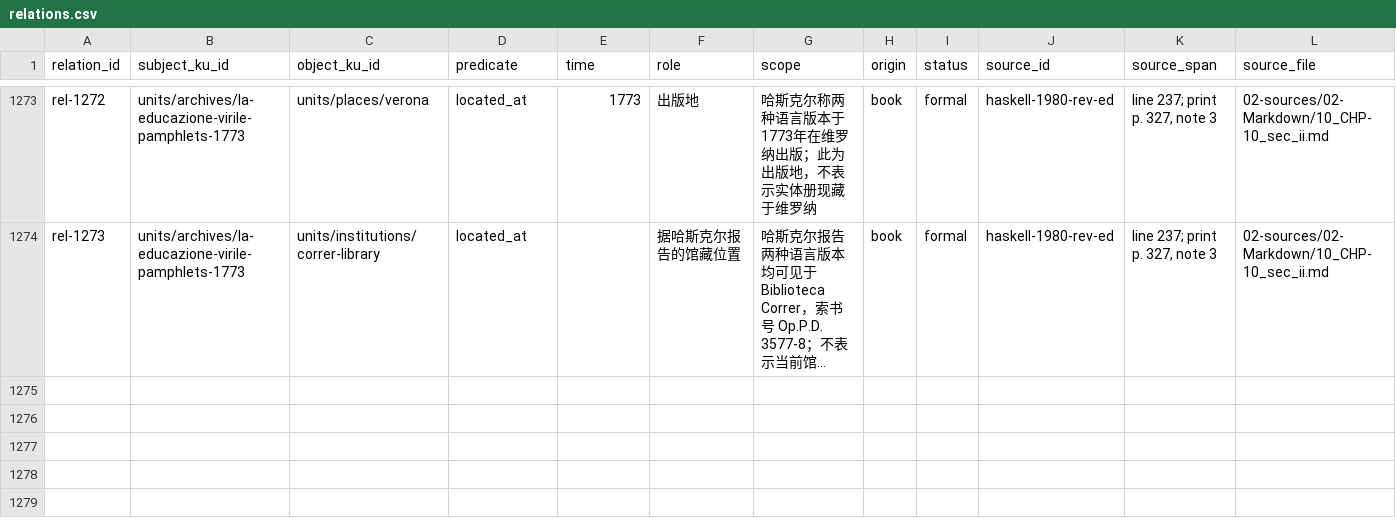
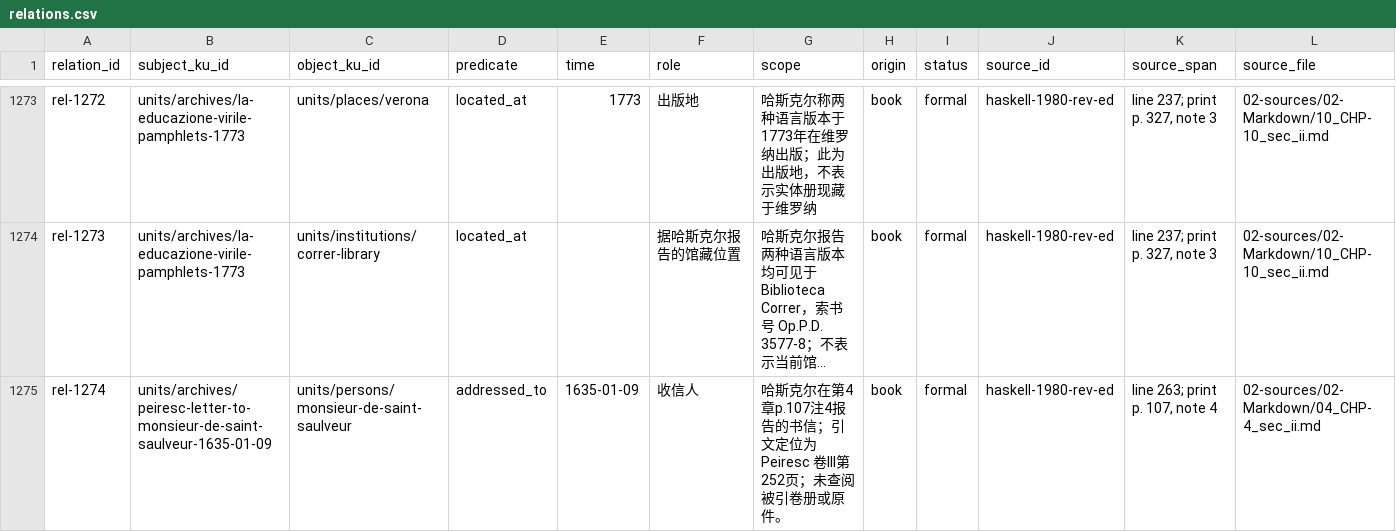
Before and after one commit to fengbaifan/PNP-Final-DATA, a CSV file: 04-knowledge/tables/relations.csv, drawn as a sheet; only a part is shown, gaps mark what is left out; long unchanged cells end in …; rows hold the shown columns only; the diff names each change by its address in the sheet, - before the commit and + after, or states it on an @@ line.

```diff
--- a/04-knowledge/tables/relations.csv
+++ b/04-knowledge/tables/relations.csv
+row 1275: rel-1274 | units/archives/peiresc-letter-to-monsieur-de-saint-saulveur-1635-01-09 | units/persons/monsieur-de-saint-saulveur | addressed_to | 1635-01-09 | 收信人 | 哈斯克尔在第4章p.107注4报告的书信；引文定位为 Peiresc 卷III第252页；未查阅被引卷册或原件。 | book | formal | haskell-1980-rev-ed | line 263; print p. 107, note 4 | 02-sources/02-Markdown/04_CHP-4_sec_ii.md
```
Also changed, not shown: 04-knowledge/tables/ku-manifest.csv, 8 other files.
